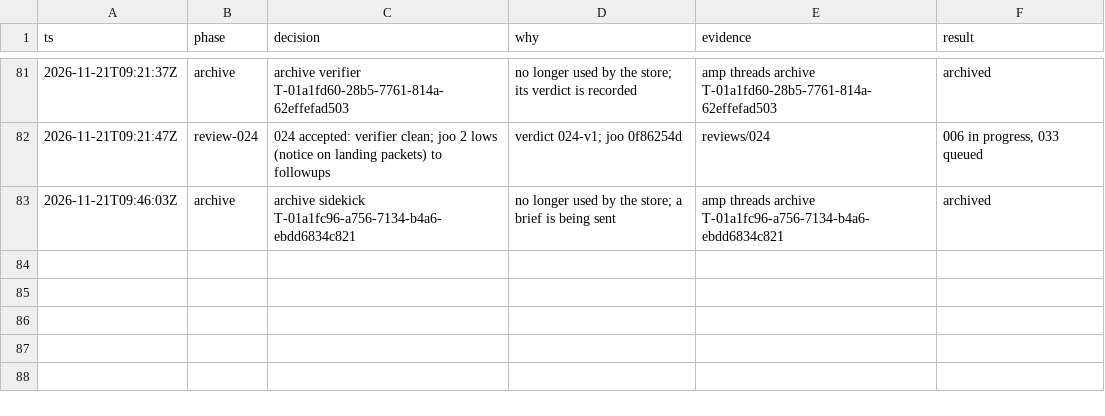
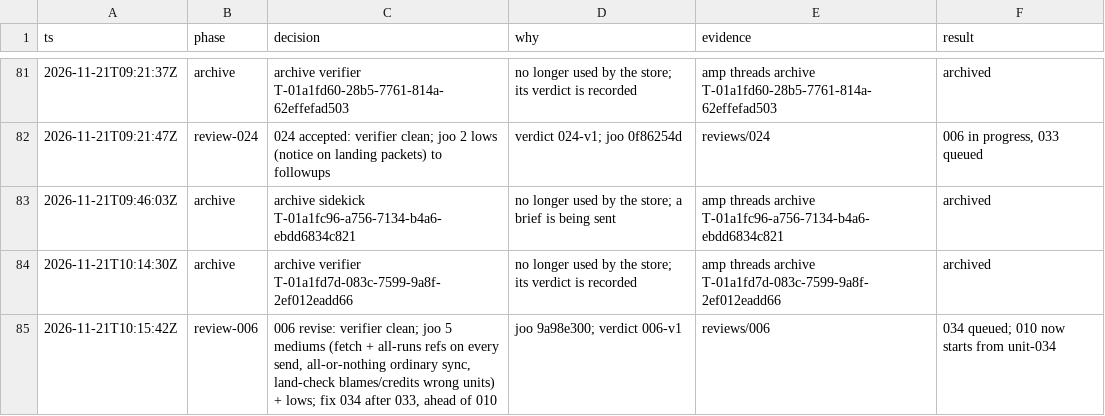
Before and after one commit to br1anchen/open-pstack, a TSV file: decisions.tsv, drawn as a sheet; only a part is shown, gaps mark what is left out.

```diff
--- a/decisions.tsv
+++ b/decisions.tsv
@@ -83 +83,3 @@ ts	phase	decision	why	evidence	result
 2026-11-21T09:46:03Z	archive	archive sidekick T-01a1fc96-a756-7134-b4a6-ebdd6834c821	no longer used by the store; a brief is being sent	amp threads archive T-01a1fc96-a756-7134-b4a6-ebdd6834c821	archived
+2026-11-21T10:14:30Z	archive	archive verifier T-01a1fd7d-083c-7599-9a8f-2ef012eadd66	no longer used by the store; its verdict is recorded	amp threads archive T-01a1fd7d-083c-7599-9a8f-2ef012eadd66	archived
+2026-11-21T10:15:42Z	review-006	006 revise: verifier clean; joo 5 mediums (fetch + all-runs refs on every send, all-or-nothing ordinary sync, land-check blames/credits wrong units) + lows; fix 034 after 033, ahead of 010	joo 9a98e300; verdict 006-v1	reviews/006	034 queued; 010 now starts from unit-034
```
Also changed, not shown: events/master-g2.tsv, 9 other files.
